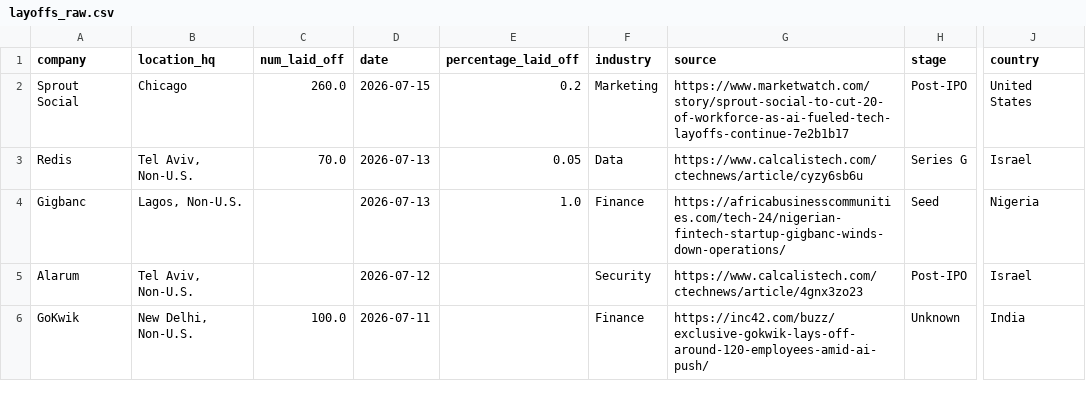
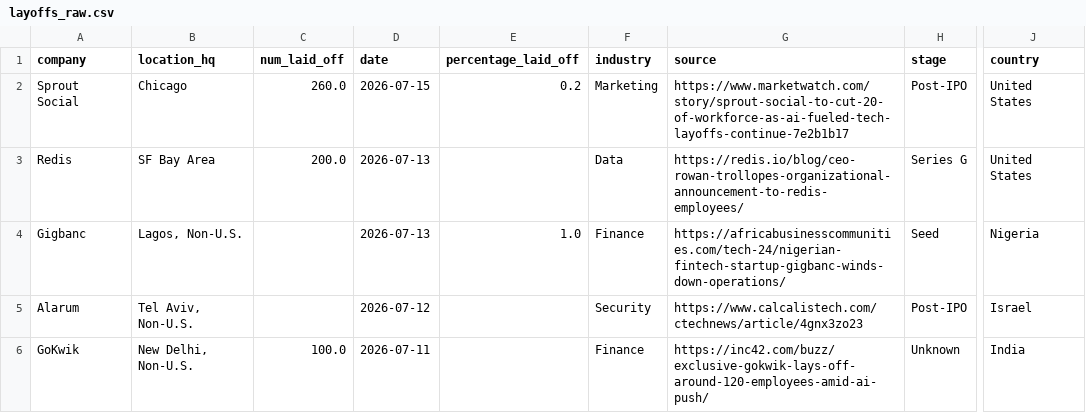
Before and after one commit to frankwang0909/tech-layoff-tracker, a CSV file: data/raw/layoffs_raw.csv, drawn as a sheet; only a part is shown, gaps mark what is left out; the diff names each change by its address in the sheet, - before the commit and + after, or states it on an @@ line.

```diff
--- a/data/raw/layoffs_raw.csv
+++ b/data/raw/layoffs_raw.csv
-B3 (location_hq): Tel Aviv, Non-U.S.
+B3 (location_hq): SF Bay Area
-C3 (num_laid_off): 70.0
+C3 (num_laid_off): 200.0
-E3 (percentage_laid_off): 0.05
+E3 (percentage_laid_off): (empty)
-G3 (source): https://www.calcalistech.com/ctechnews/article/cyzy6sb6u
+G3 (source): https://redis.io/blog/ceo-rowan-trollopes-organizational-announcement-to-redis-employees/
-J3 (country): Israel
+J3 (country): United States
```
Also changed, not shown: 44 other files.
